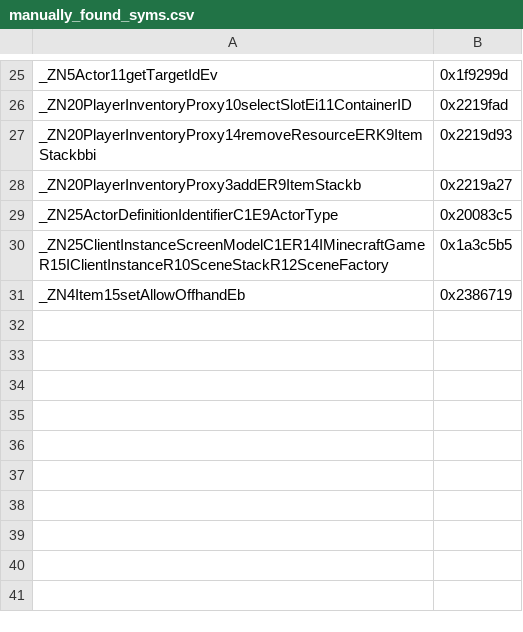
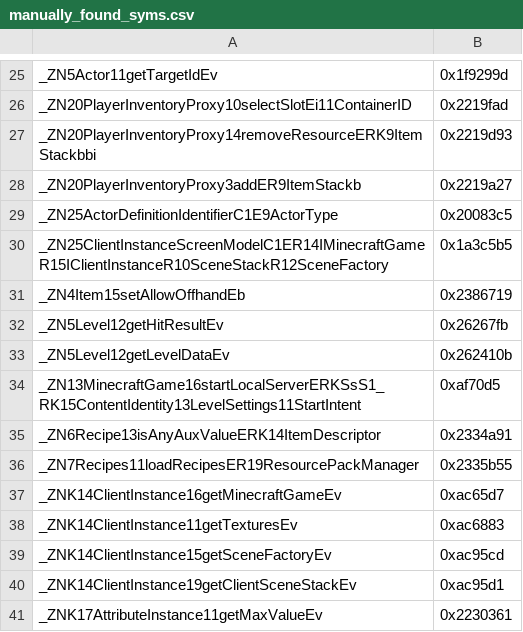
Before and after one commit to zhuowei/MCPELauncher, a CSV file: tools/find_symbols/manually_found_syms.csv, drawn as a sheet; only a part is shown, gaps mark what is left out; the diff names each change by its address in the sheet, - before the commit and + after, or states it on an @@ line.

Commit message:
add a few manually found syms, remove calls to syms I can't find

```diff
--- a/tools/find_symbols/manually_found_syms.csv
+++ b/tools/find_symbols/manually_found_syms.csv
+row 32: _ZN5Level12getHitResultEv | 0x26267fb
+row 33: _ZN5Level12getLevelDataEv | 0x262410b
+row 34: _ZN13MinecraftGame16startLocalServerERKSsS1_RK15ContentIdentity13LevelSettings11StartIntent | 0xaf70d5
+row 35: _ZN6Recipe13isAnyAuxValueERK14ItemDescriptor | 0x2334a91
+row 36: _ZN7Recipes11loadRecipesER19ResourcePackManager | 0x2335b55
+row 37: _ZNK14ClientInstance16getMinecraftGameEv | 0xac65d7
+row 38: _ZNK14ClientInstance11getTexturesEv | 0xac6883
+row 39: _ZNK14ClientInstance15getSceneFactoryEv | 0xac95cd
+row 40: _ZNK14ClientInstance19getClientSceneStackEv | 0xac95d1
+row 41: _ZNK17AttributeInstance11getMaxValueEv | 0x2230361
```
Also changed, not shown: 2 other files.
